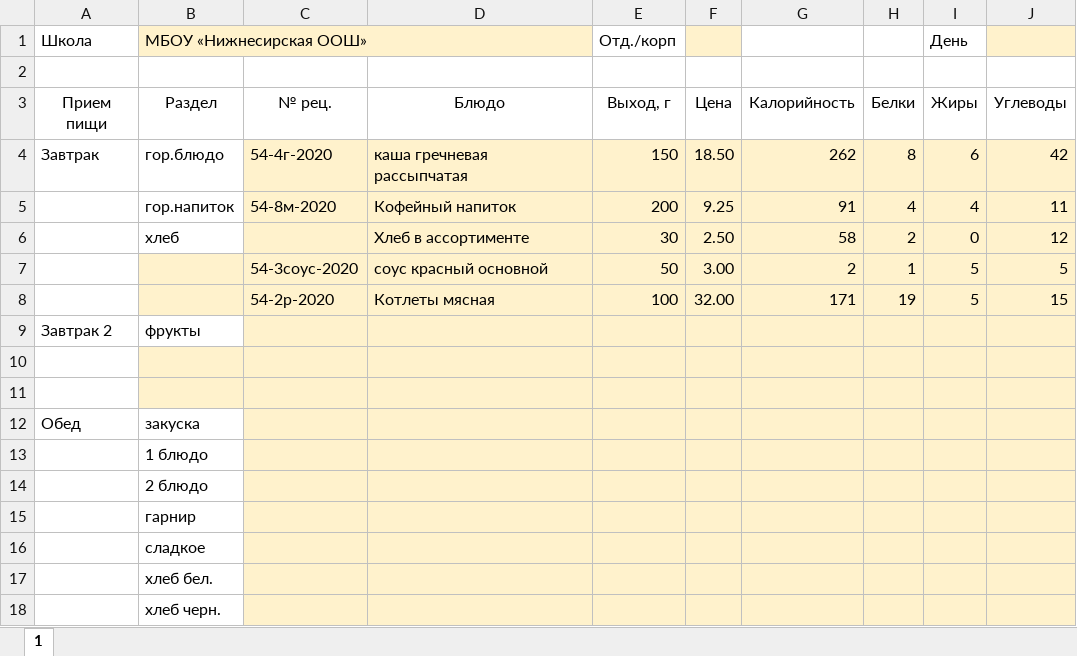
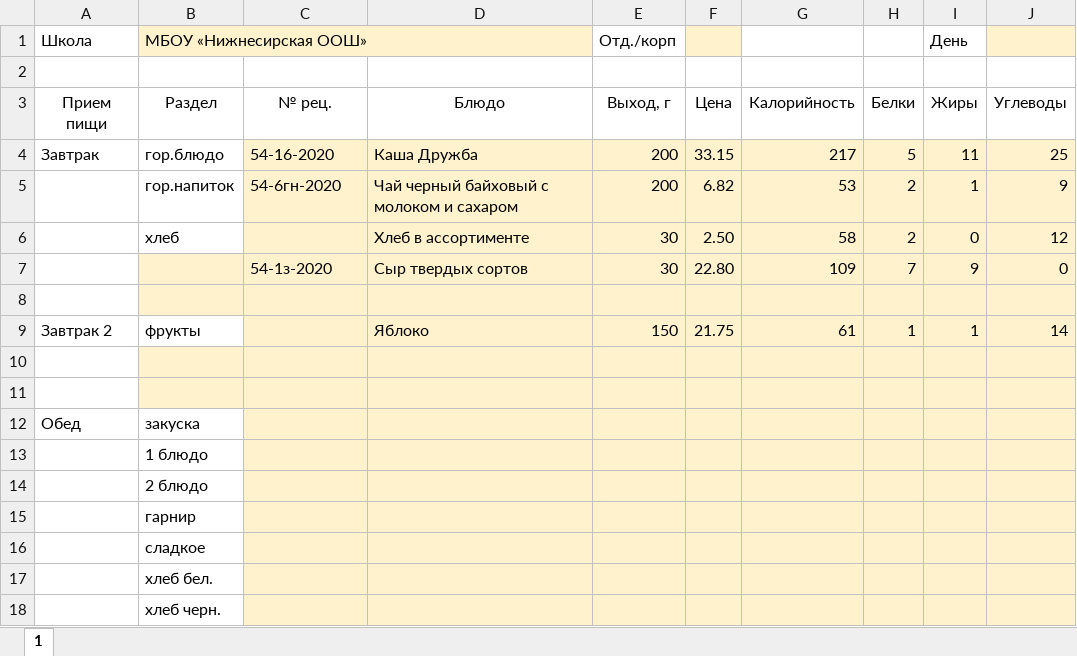
Before and after one commit to WebDevRun/menu_files_creater, an Excel workbook: templates/1.xlsx, sheet 1, drawn as a sheet; values as stored, in another font and other column widths than the file's, no borders; removed rows and columns are numbered as before the commit, all else as after; the diff names each change by its address in the sheet, - before the commit and + after, or states it on an @@ line.

```diff
--- a/templates/1.xlsx (sheet 1)
+++ b/templates/1.xlsx (sheet 1)
-C4 (№ рец.): 54-4г-2020
+C4 (№ рец.): 54-16-2020
-D4 (Блюдо): каша гречневая рассыпчатая
+D4 (Блюдо): Каша Дружба
-E4 (Выход, г): 150
+E4 (Выход, г): 200
-F4 (Цена): 18.50
+F4 (Цена): 33.15
-G4 (Калорийность): 262
+G4 (Калорийность): 217
-H4 (Белки): 8
+H4 (Белки): 5
-I4 (Жиры): 6
+I4 (Жиры): 11
-J4 (Углеводы): 42
+J4 (Углеводы): 25
-C5 (№ рец.): 54-8м-2020
+C5 (№ рец.): 54-6гн-2020
-D5 (Блюдо): Кофейный напиток
+D5 (Блюдо): Чай черный байховый с молоком и сахаром
-F5 (Цена): 9.25
+F5 (Цена): 6.82
-G5 (Калорийность): 91
+G5 (Калорийность): 53
-H5 (Белки): 4
+H5 (Белки): 2
-I5 (Жиры): 4
+I5 (Жиры): 1
-J5 (Углеводы): 11
+J5 (Углеводы): 9
-row 7:  |  | 54-3соус-2020 | соус красный основной | 50 | 3.00 | 2 | 1 | 5 | 5
+row 7:  |  | 54-1з-2020 | Сыр твердых сортов | 30 | 22.80 | 109 | 7 | 9 | 0
-row 8:  |  | 54-2р-2020 | Котлеты мясная | 100 | 32.00 | 171 | 19 | 5 | 15
+row 8: (empty)
-D9 (Блюдо): (empty)
+D9 (Блюдо): Яблоко
-E9 (Выход, г): (empty)
+E9 (Выход, г): 150
-F9 (Цена): (empty)
+F9 (Цена): 21.75
-G9 (Калорийность): (empty)
+G9 (Калорийность): 61
-H9 (Белки): (empty)
+H9 (Белки): 1
-I9 (Жиры): (empty)
+I9 (Жиры): 1
-J9 (Углеводы): (empty)
+J9 (Углеводы): 14
```
Also changed, not shown: templates/3.xlsx, templates/5.xlsx, 14 other files.
